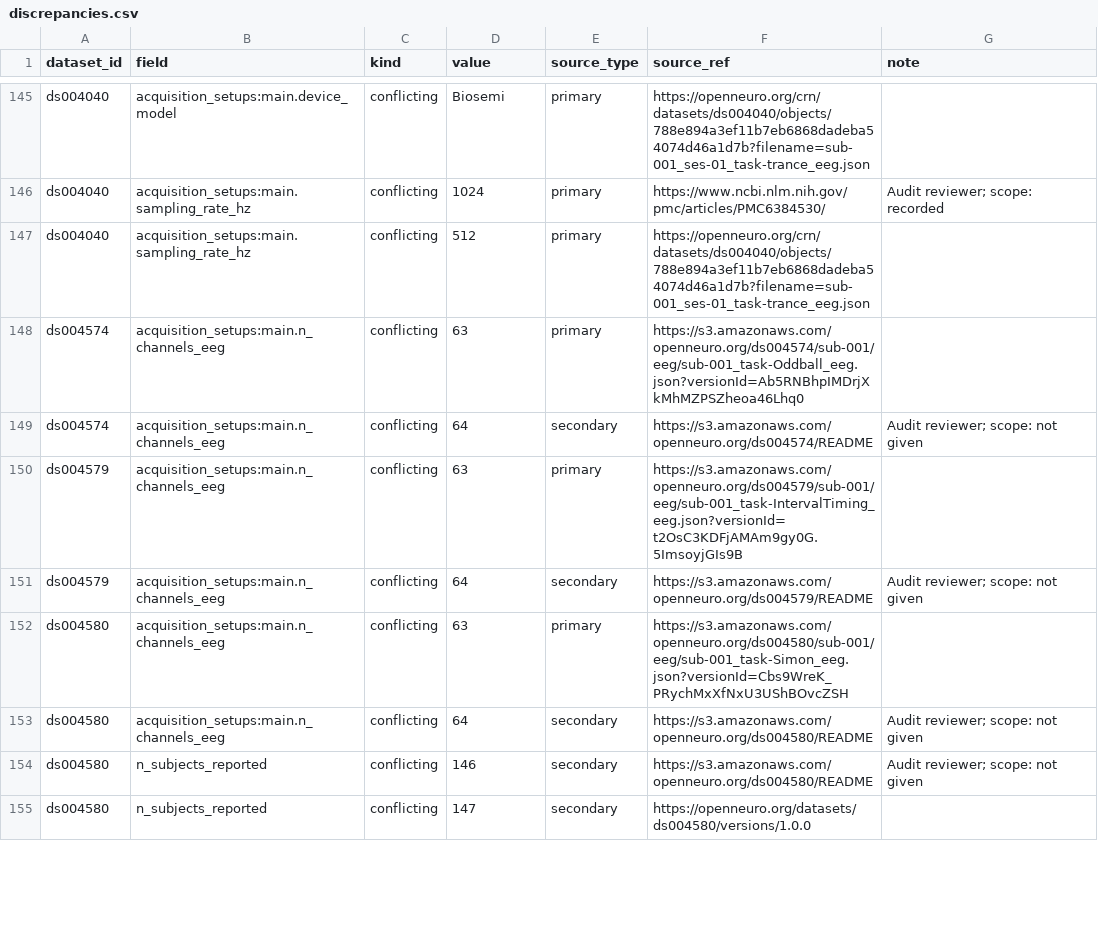
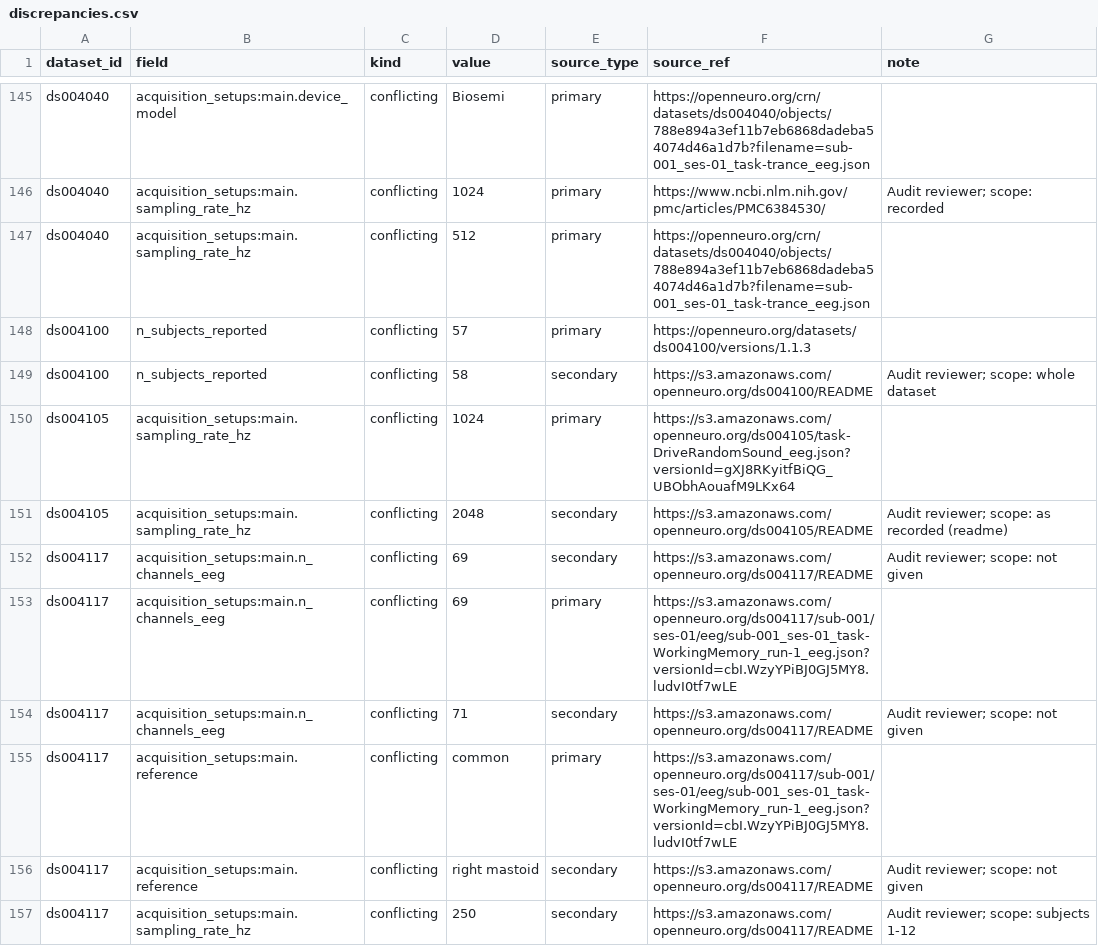
Before and after one commit to itoten/eeg_dataset_db, a CSV file: views/discrepancies.csv, drawn as a sheet; only a part is shown, gaps mark what is left out; the shorter side is filled out with more unchanged rows; the diff covers the shown part only.

```diff
--- a/views/discrepancies.csv
+++ b/views/discrepancies.csv
@@ -147 +147,11 @@ ds004040,acquisition_setups:main.sampling_rate_hz,conflicting,1024,primary,https
 ds004040,acquisition_setups:main.sampling_rate_hz,conflicting,512,primary,https://openneuro.org/crn/datasets/ds004040/objects/788e894a3ef11b7eb6868dadeba54074d46a1d7b?filename=sub-001_ses-01_task-trance_eeg.json,
+ds004100,n_subjects_reported,conflicting,57,primary,https://openneuro.org/datasets/ds004100/versions/1.1.3,
+ds004100,n_subjects_reported,conflicting,58,secondary,https://s3.amazonaws.com/openneuro.org/ds004100/README,Audit reviewer; scope: whole dataset
+ds004105,acquisition_setups:main.sampling_rate_hz,conflicting,1024,primary,https://s3.amazonaws.com/openneuro.org/ds004105/task-DriveRandomSound_eeg.json?versionId=gXJ8RKyitfBiQG_UBObhAouafM9LKx64,
+ds004105,acquisition_setups:main.sampling_rate_hz,conflicting,2048,secondary,https://s3.amazonaws.com/openneuro.org/ds004105/README,Audit reviewer; scope: as recorded (readme)
+ds004117,acquisition_setups:main.n_channels_eeg,conflicting,69,secondary,https://s3.amazonaws.com/openneuro.org/ds004117/README,Audit reviewer; scope: not given
+ds004117,acquisition_setups:main.n_channels_eeg,conflicting,69,primary,https://s3.amazonaws.com/openneuro.org/ds004117/sub-001/ses-01/eeg/sub-001_ses-01_task-WorkingMemory_run-1_eeg.json?versionId=cbI.WzyYPiBJ0GJ5MY8.ludvI0tf7wLE,
+ds004117,acquisition_setups:main.n_channels_eeg,conflicting,71,secondary,https://s3.amazonaws.com/openneuro.org/ds004117/README,Audit reviewer; scope: not given
+ds004117,acquisition_setups:main.reference,conflicting,common,primary,https://s3.amazonaws.com/openneuro.org/ds004117/sub-001/ses-01/eeg/sub-001_ses-01_task-WorkingMemory_run-1_eeg.json?versionId=cbI.WzyYPiBJ0GJ5MY8.ludvI0tf7wLE,
+ds004117,acquisition_setups:main.reference,conflicting,right mastoid,secondary,https://s3.amazonaws.com/openneuro.org/ds004117/README,Audit reviewer; scope: not given
+ds004117,acquisition_setups:main.sampling_rate_hz,conflicting,250,secondary,https://s3.amazonaws.com/openneuro.org/ds004117/README,Audit reviewer; scope: subjects 1-12
```
Also changed, not shown: 18 added rows elsewhere in this file, data/access_routes.csv, data/annotations.csv, 10 other files.
